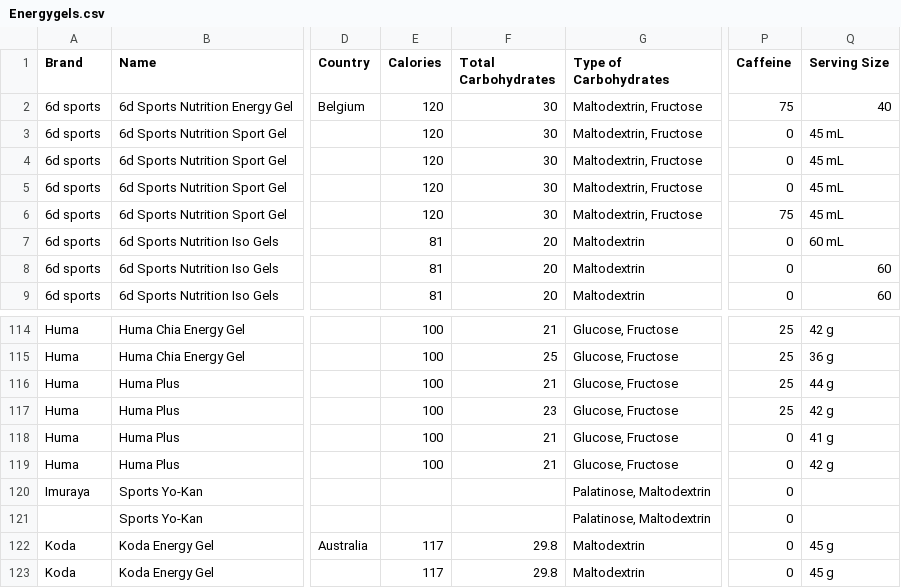
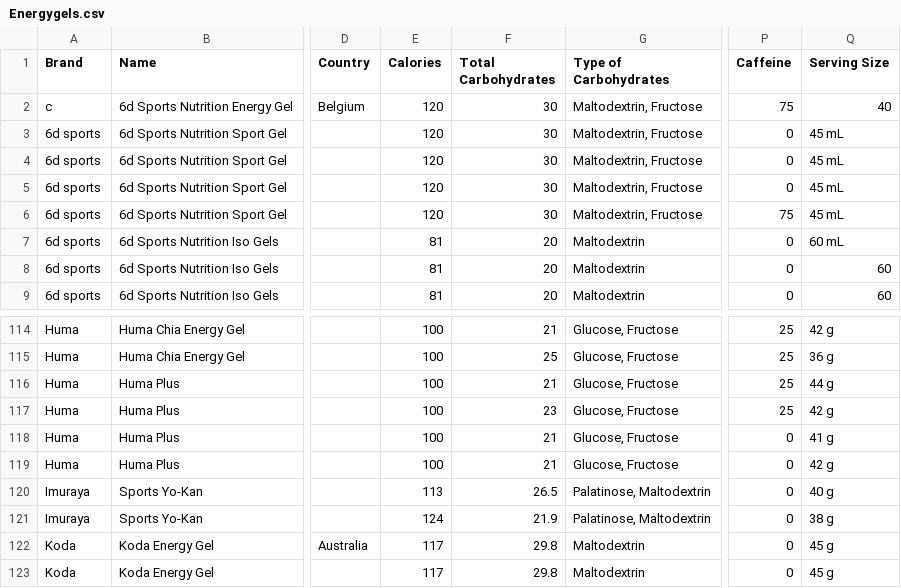
Before and after one commit to aipie/energy-gels, a CSV file: Energygels.csv, drawn as a sheet; only a part is shown, gaps mark what is left out; the diff names each change by its address in the sheet, - before the commit and + after, or states it on an @@ line.

Commit message:
Add files via upload

```diff
--- a/Energygels.csv
+++ b/Energygels.csv
-A2 (Brand): 6d sports
+A2 (Brand): c
-E120 (Calories): (empty)
+E120 (Calories): 113
-F120 (Total Carbohydrates): (empty)
+F120 (Total Carbohydrates): 26.5
-Q120 (Serving Size): (empty)
+Q120 (Serving Size): 40 g
-A121 (Brand): (empty)
+A121 (Brand): Imuraya
-E121 (Calories): (empty)
+E121 (Calories): 124
-F121 (Total Carbohydrates): (empty)
+F121 (Total Carbohydrates): 21.9
-Q121 (Serving Size): (empty)
+Q121 (Serving Size): 38 g
```
